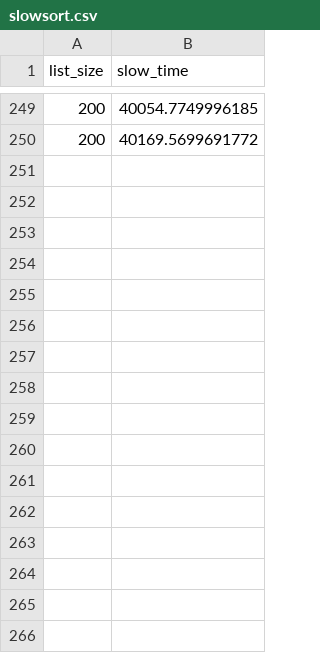
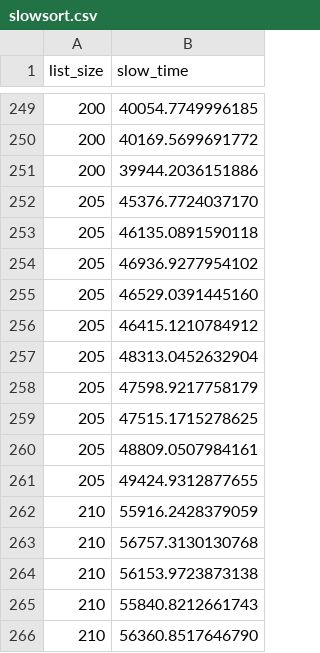
Before and after one commit to natalieswork/CS474, a CSV file: proj01_pessimal/code/csvdata/slowsort.csv, drawn as a sheet; only a part is shown, gaps mark what is left out; the diff names each change by its address in the sheet, - before the commit and + after, or states it on an @@ line.

```diff
--- a/proj01_pessimal/code/csvdata/slowsort.csv
+++ b/proj01_pessimal/code/csvdata/slowsort.csv
+row 251: 200 | 39944.2036151886
+row 252: 205 | 45376.7724037170
+row 253: 205 | 46135.0891590118
+row 254: 205 | 46936.9277954102
+row 255: 205 | 46529.0391445160
+row 256: 205 | 46415.1210784912
+row 257: 205 | 48313.0452632904
+row 258: 205 | 47598.9217758179
+row 259: 205 | 47515.1715278625
+row 260: 205 | 48809.0507984161
+row 261: 205 | 49424.9312877655
+row 262: 210 | 55916.2428379059
+row 263: 210 | 56757.3130130768
+row 264: 210 | 56153.9723873138
+row 265: 210 | 55840.8212661743
+row 266: 210 | 56360.8517646790
```
Also changed, not shown: proj01_pessimal/code/csvdata/bozosort.csv, 3 other files.
